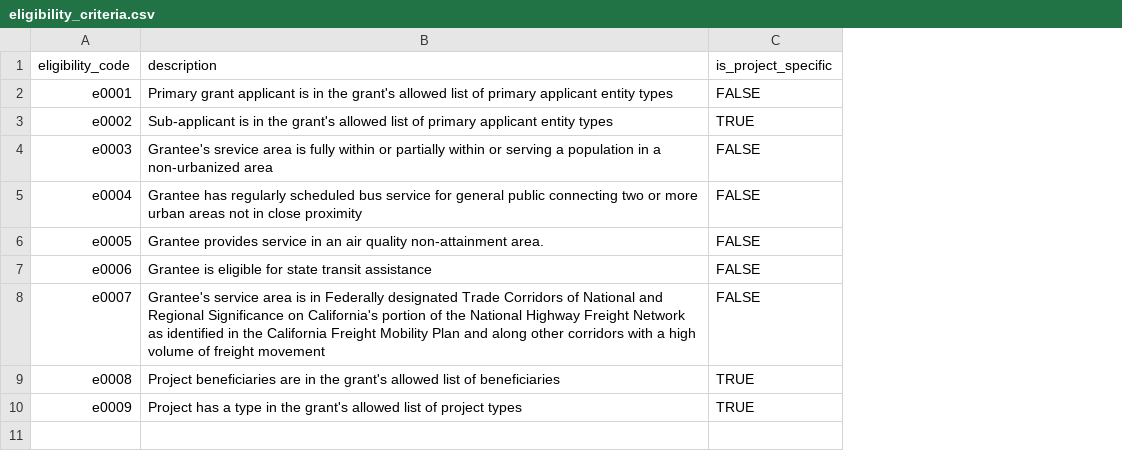
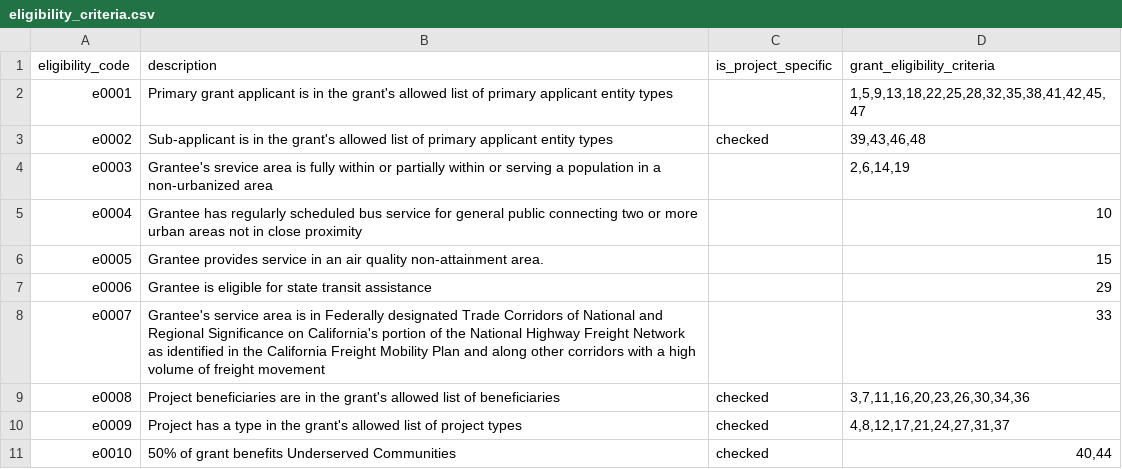
Before and after one commit to cal-itp/cypress, a CSV file: app/stub_data/eligibility_criteria.csv, drawn as a sheet; the diff names each change by its address in the sheet, - before the commit and + after, or states it on an @@ line.

```diff
--- a/app/stub_data/eligibility_criteria.csv
+++ b/app/stub_data/eligibility_criteria.csv
+column D (grant_eligibility_criteria), rows 2-10: 1,5,9,13,18,22,25,28,32,35,38,41,42,45,47 | 39,43,46,48 | 2,6,14,19 | 10 | 15 | 29 | 33 | 3,7,11,16,20,23,26,30,34,36 | 4,8,12,17,21,24,27,31,37
-C2 (is_project_specific): FALSE
+C2 (is_project_specific): (empty)
-C3 (is_project_specific): TRUE
+C3 (is_project_specific): checked
-C4:C8 (is_project_specific): FALSE
+C4:C8 (is_project_specific): (empty)
-C9:C10 (is_project_specific): TRUE
+C9:C10 (is_project_specific): checked
+row 11: e0010 | 50% of grant benefits Underserved Communities | checked | 40,44
```
Also changed, not shown: app/stub_data/grant_eligibility_criteria.csv, app/stub_data/grant_eligible_project_types.csv, 9 other files.
